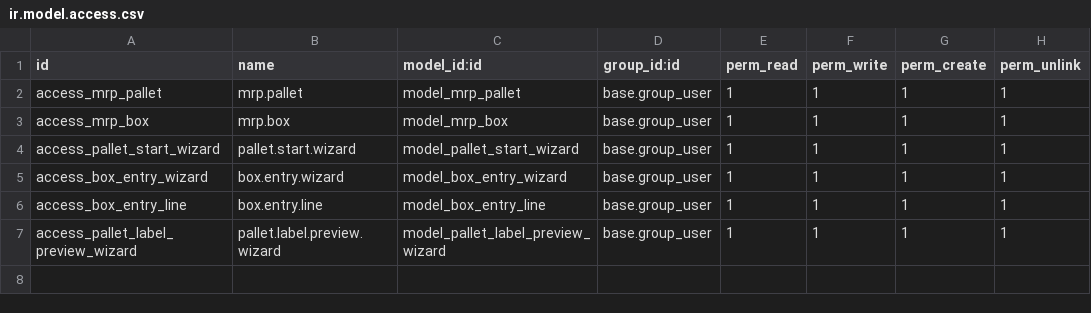
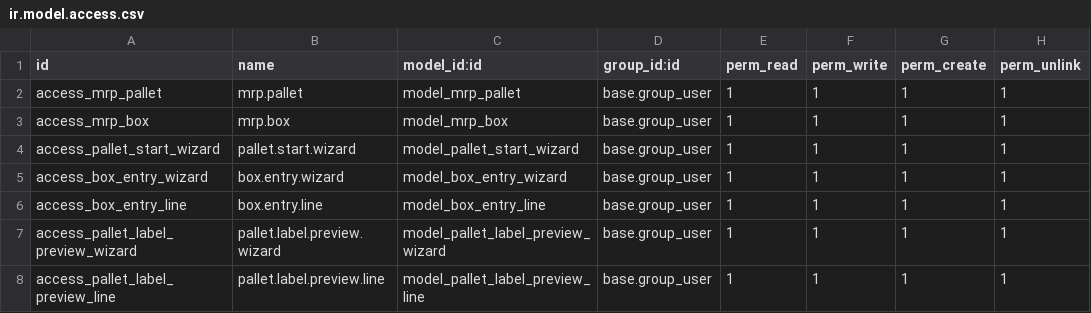
Before and after one commit to JKKPACK/odoo, a CSV file: mrp_packing_final/security/ir.model.access.csv, drawn as a sheet.

Commit message:
[REF] GUI packing

```diff
--- a/mrp_packing_final/security/ir.model.access.csv
+++ b/mrp_packing_final/security/ir.model.access.csv
@@ -7 +7,2 @@ access_box_entry_line,box.entry.line,model_box_entry_line,base.group_user,1,1,1,
 access_pallet_label_preview_wizard,pallet.label.preview.wizard,model_pallet_label_preview_wizard,base.group_user,1,1,1,1
+access_pallet_label_preview_line,pallet.label.preview.line,model_pallet_label_preview_line,base.group_user,1,1,1,1
```
Also changed, not shown: 22 other files.
